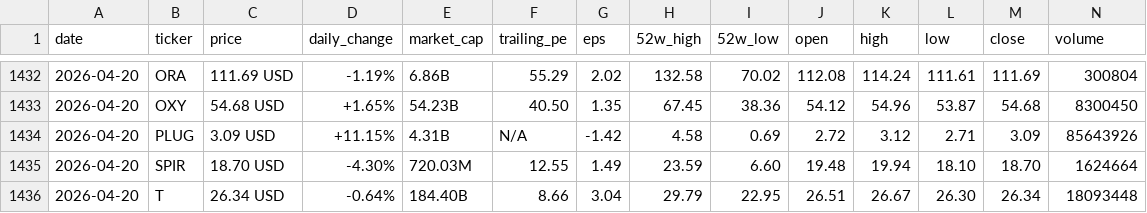
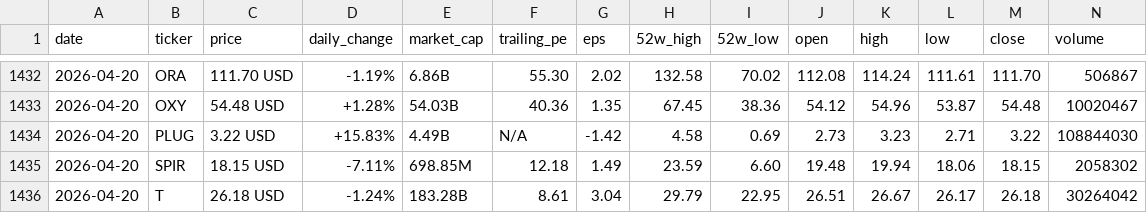
Before and after one commit to parkjunhee0510/pkrich, a CSV file: output/data/price_history.csv, drawn as a sheet; only a part is shown, gaps mark what is left out; the diff covers the shown part only.

```diff
--- a/output/data/price_history.csv
+++ b/output/data/price_history.csv
@@ -1432,5 +1432,5 @@ date,ticker,price,daily_change,market_cap,trailing_pe,eps,52w_high,52w_low,open,
-2026-04-20,ORA,111.69 USD,-1.19%,6.86B,55.29,2.02,132.58,70.02,112.08,114.24,111.61,111.69,300804
-2026-04-20,OXY,54.68 USD,+1.65%,54.23B,40.50,1.35,67.45,38.36,54.12,54.96,53.87,54.68,8300450
-2026-04-20,PLUG,3.09 USD,+11.15%,4.31B,N/A,-1.42,4.58,0.69,2.72,3.12,2.71,3.09,85643926
-2026-04-20,SPIR,18.70 USD,-4.30%,720.03M,12.55,1.49,23.59,6.60,19.48,19.94,18.10,18.70,1624664
-2026-04-20,T,26.34 USD,-0.64%,184.40B,8.66,3.04,29.79,22.95,26.51,26.67,26.30,26.34,18093448
+2026-04-20,ORA,111.70 USD,-1.19%,6.86B,55.30,2.02,132.58,70.02,112.08,114.24,111.61,111.70,506867
+2026-04-20,OXY,54.48 USD,+1.28%,54.03B,40.36,1.35,67.45,38.36,54.12,54.96,53.87,54.48,10020467
+2026-04-20,PLUG,3.22 USD,+15.83%,4.49B,N/A,-1.42,4.58,0.69,2.73,3.23,2.71,3.22,108844030
+2026-04-20,SPIR,18.15 USD,-7.11%,698.85M,12.18,1.49,23.59,6.60,19.48,19.94,18.06,18.15,2058302
+2026-04-20,T,26.18 USD,-1.24%,183.28B,8.61,3.04,29.79,22.95,26.51,26.67,26.17,26.18,30264042
```
Also changed, not shown: 36 edited cells elsewhere in this file, 24 other files.
